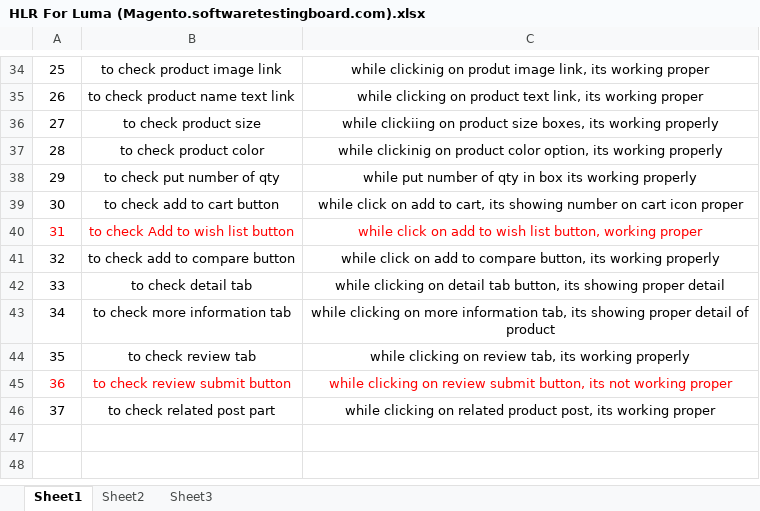
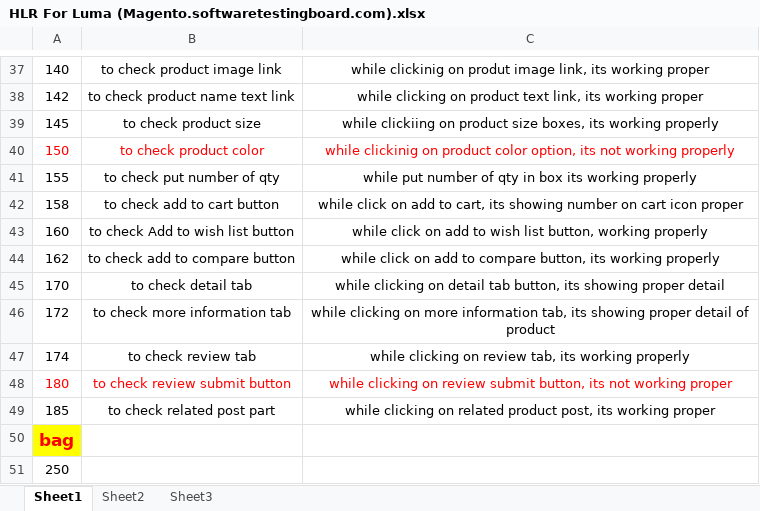
Before and after one commit to hardikmpatel7/Tops-Project-HLR-and-Test-Case, an Excel workbook: HLR For Luma/HLR For Luma (Magento.softwaretestingboard.com).xlsx, sheet Sheet1, drawn as a sheet; only a part is shown, gaps mark what is left out; values as stored, in another font and other column widths than the file's, no borders; addresses are those after the commit; the diff covers the shown part only; the diff names each change by its address in the sheet, - before the commit and + after, or states it on an @@ line.

```diff
--- a/HLR For Luma/HLR For Luma (Magento.softwaretestingboard.com).xlsx (sheet Sheet1)
+++ b/HLR For Luma/HLR For Luma (Magento.softwaretestingboard.com).xlsx (sheet Sheet1)
-A37: 25
+A37: 140
-A38: 26
+A38: 142
-A39: 27
+A39: 145
-A40: 28
+A40: 150
-A40:C40 text colour: black
+A40:C40 text colour: #FF0000
-C40: …option, its working properly
+C40: …option, its not working properly
-A41: 29
+A41: 155
-A42: 30
+A42: 158
-A43: 31
+A43: 160
-A43:C43 text colour: #FF0000
+A43:C43 text colour: black
-C43: …button, working proper
+C43: …button, working properly
-A44: 32
+A44: 162
-A45: 33
+A45: 170
-A46: 34
+A46: 172
-A47: 35
+A47: 174
-A48: 36
+A48: 180
-A49: 37
+A49: 185
+row 50: bag
+row 51: 250
```
Also changed, not shown: 3 added rows and 22 edited cells elsewhere in this sheet.
